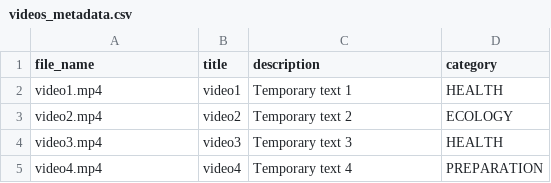
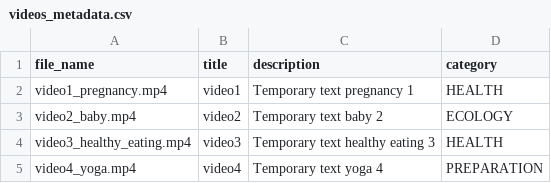
Before and after one commit to nat-btlr/projet-fil-rouge-back, a CSV file: src/main/resources/static/videos_metadata.csv, drawn as a sheet.

```diff
--- a/src/main/resources/static/videos_metadata.csv
+++ b/src/main/resources/static/videos_metadata.csv
@@ -1,5 +1,5 @@
 file_name	title	description	category
-video1.mp4	video1	Temporary text 1	HEALTH
-video2.mp4	video2	Temporary text 2	ECOLOGY
-video3.mp4	video3	Temporary text 3	HEALTH
-video4.mp4	video4	Temporary text 4	PREPARATION
+video1_pregnancy.mp4	video1	Temporary text pregnancy 1	HEALTH
+video2_baby.mp4	video2	Temporary text baby 2	ECOLOGY
+video3_healthy_eating.mp4	video3	Temporary text healthy eating 3	HEALTH
+video4_yoga.mp4	video4	Temporary text yoga 4	PREPARATION
```
Also changed, not shown: 5 other files.
